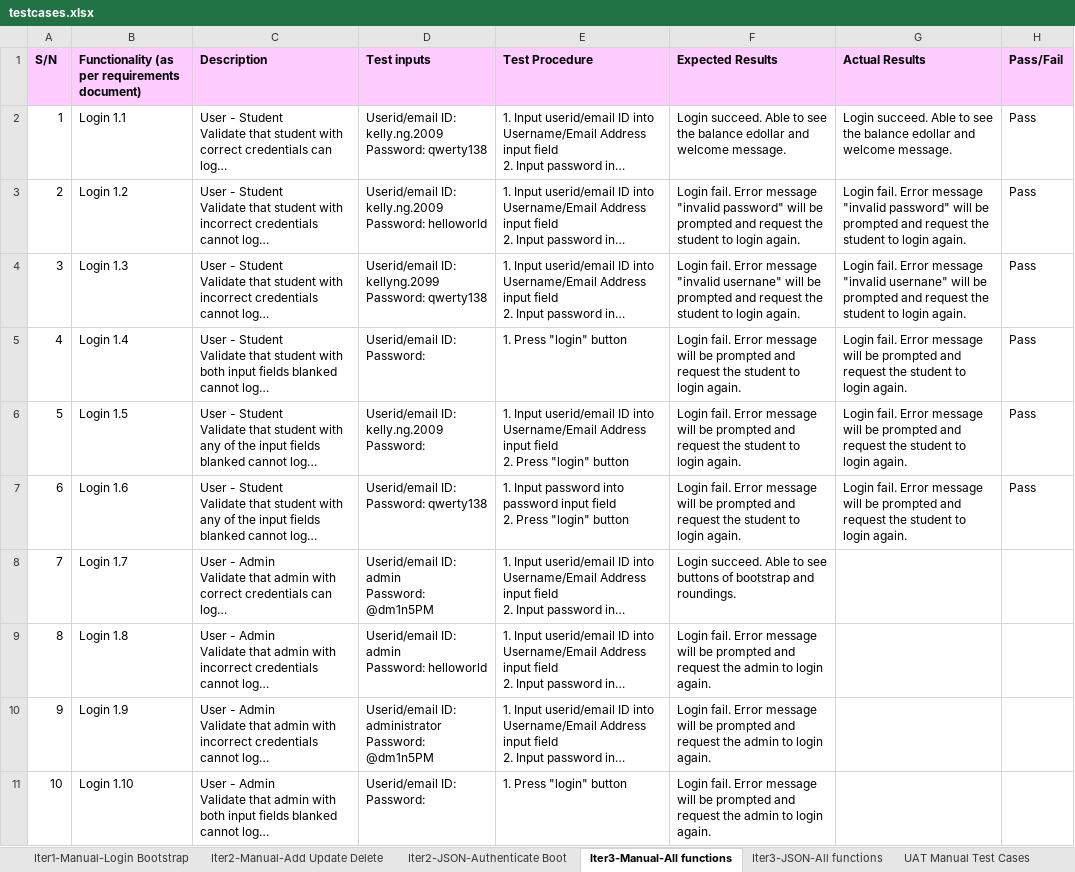
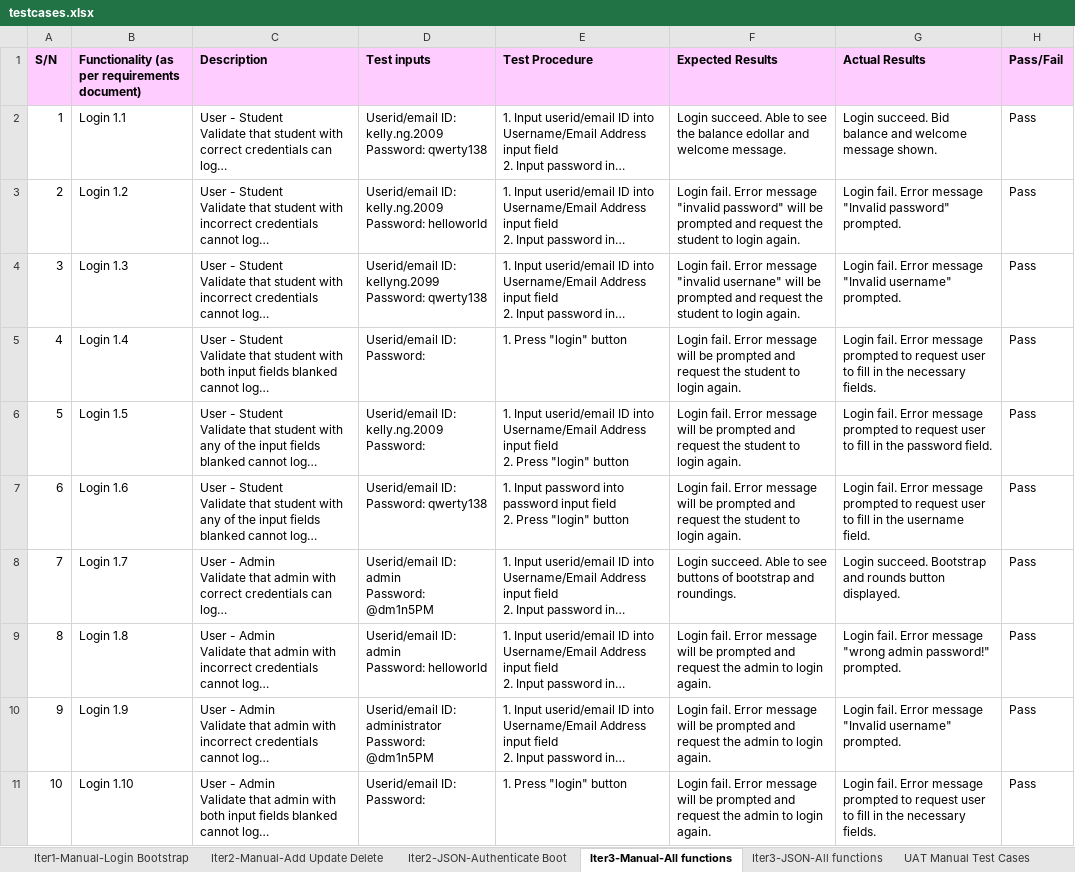
Before and after one commit to xbloh/Online-Course-Bidding-System-, an Excel workbook: testing/testcases.xlsx, sheet Iter3-Manual-All functions, drawn as a sheet; only a part is shown; long unchanged cells end in …; values as stored, in another font and other column widths than the file's, no borders; the diff covers the shown part only; the diff names each change by its address in the sheet, - before the commit and + after, or states it on an @@ line.

Commit message:
Updated testing
Updated testing for manual (UI)

```diff
--- a/testing/testcases.xlsx (sheet Iter3-Manual-All functions)
+++ b/testing/testcases.xlsx (sheet Iter3-Manual-All functions)
-G2 (Actual Results): Login succeed. Able to see the balance edollar and welcome message.
+G2 (Actual Results): Login succeed. Bid balance and welcome message shown.
-G3 (Actual Results): …Error message "invalid password" will be prompted and request the student to login again.
+G3 (Actual Results): …Error message "Invalid password" prompted.
-G4 (Actual Results): …Error message "invalid usernane" will be prompted and request the student to login again.
+G4 (Actual Results): …Error message "Invalid username" prompted.
-G5 (Actual Results): …Error message will be prompted and request the student to login again.
+G5 (Actual Results): …Error message prompted to request user to fill in the necessary fields.
-G6 (Actual Results): …Error message will be prompted and request the student to login again.
+G6 (Actual Results): …Error message prompted to request user to fill in the password field.
-G7 (Actual Results): …Error message will be prompted and request the student to login again.
+G7 (Actual Results): …Error message prompted to request user to fill in the username field.
-G8 (Actual Results): (empty)
+G8 (Actual Results): Login succeed. Bootstrap and rounds button displayed.
-H8:H11 (Pass/Fail): (empty)
+H8:H11 (Pass/Fail): Pass
-G9 (Actual Results): (empty)
+G9 (Actual Results): Login fail. Error message "wrong admin password!" prompted.
-G10 (Actual Results): (empty)
+G10 (Actual Results): Login fail. Error message "Invalid username" prompted.
-G11 (Actual Results): (empty)
+G11 (Actual Results): Login fail. Error message prompted to request user to fill in the necessary fields.
```
Also changed, not shown: 1 added row, 45 edited cells and row numbers in column A elsewhere in this sheet.
